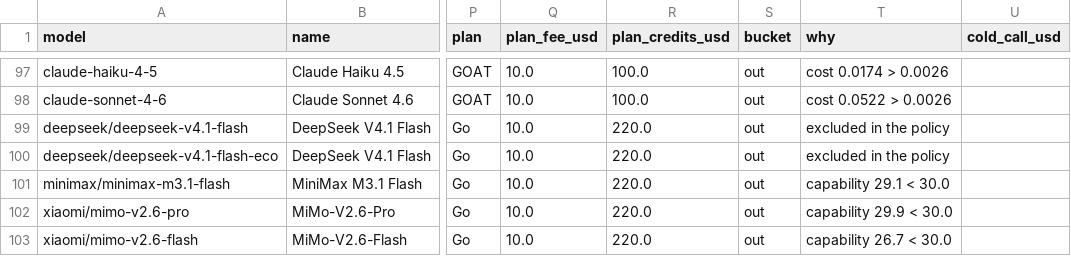
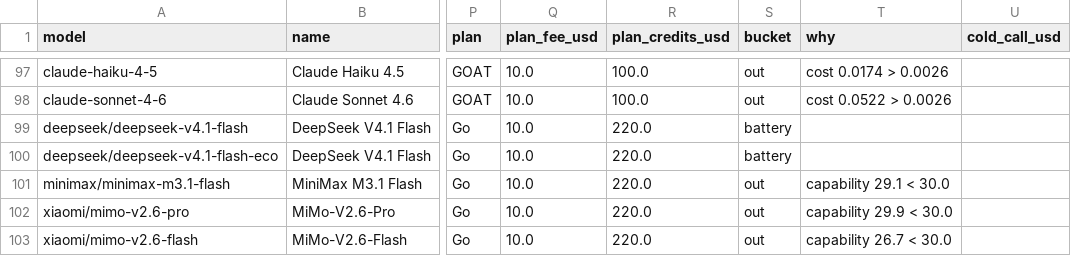
Before and after one commit to jacano/model-bench, a CSV file: shortlist-2026-11-12.csv, drawn as a sheet; only a part is shown, gaps mark what is left out; the diff names each change by its address in the sheet, - before the commit and + after, or states it on an @@ line.

```diff
--- a/shortlist-2026-11-12.csv
+++ b/shortlist-2026-11-12.csv
-S99:S100 (bucket): out
+S99:S100 (bucket): battery
-T99:T100 (why): excluded in the policy
+T99:T100 (why): (empty)
```
Also changed, not shown: models.csv, 3 other files.
